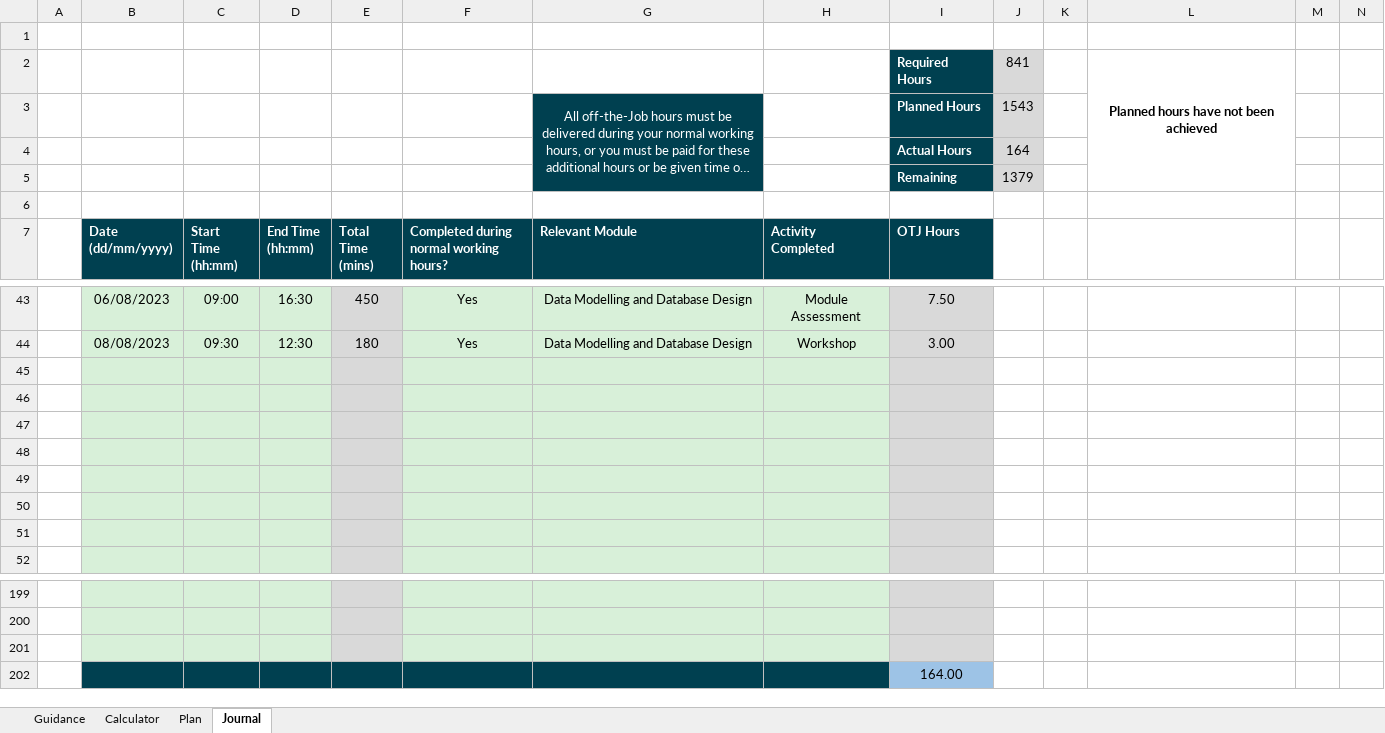
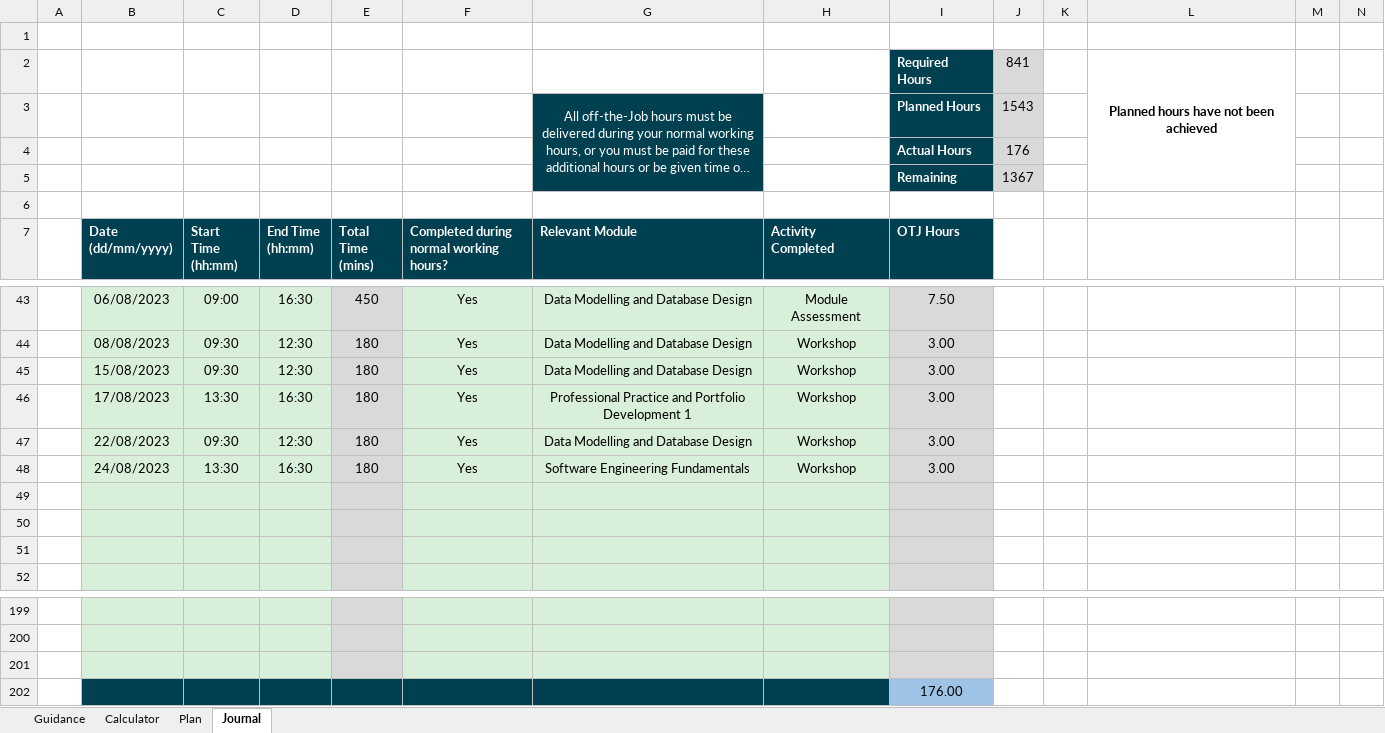
Before and after one commit to jMorton95/DegreePub, an Excel workbook: Off The Job Calculator - Joshua Morton.xlsx, sheet Journal, drawn as a sheet; only a part is shown, gaps mark what is left out; long unchanged cells end in …; values as stored, in another font and other column widths than the file's, no borders; charts and pictures and conditional formats not drawn; the diff names each change by its address in the sheet, - before the commit and + after, or states it on an @@ line.

```diff
--- a/Off The Job Calculator - Joshua Morton.xlsx (sheet Journal)
+++ b/Off The Job Calculator - Joshua Morton.xlsx (sheet Journal)
-J4: 164
+J4: 176
-J5: 1379
+J5: 1367
-row 45: (empty)
+row 45:  | 15/08/2023 | 09:30 | 12:30 | 180 | Yes | Data Modelling and Database Design | Workshop | 3.00
-row 46: (empty)
+row 46:  | 17/08/2023 | 13:30 | 16:30 | 180 | Yes | Professional Practice and Portfolio Development 1 | Workshop | 3.00
-row 47: (empty)
+row 47:  | 22/08/2023 | 09:30 | 12:30 | 180 | Yes | Data Modelling and Database Design | Workshop | 3.00
-row 48: (empty)
+row 48:  | 24/08/2023 | 13:30 | 16:30 | 180 | Yes | Software Engineering Fundamentals | Workshop | 3.00
-I202 (OTJ Hours): 164.00
+I202 (OTJ Hours): 176.00
```
Also changed, not shown: 10 other files.
